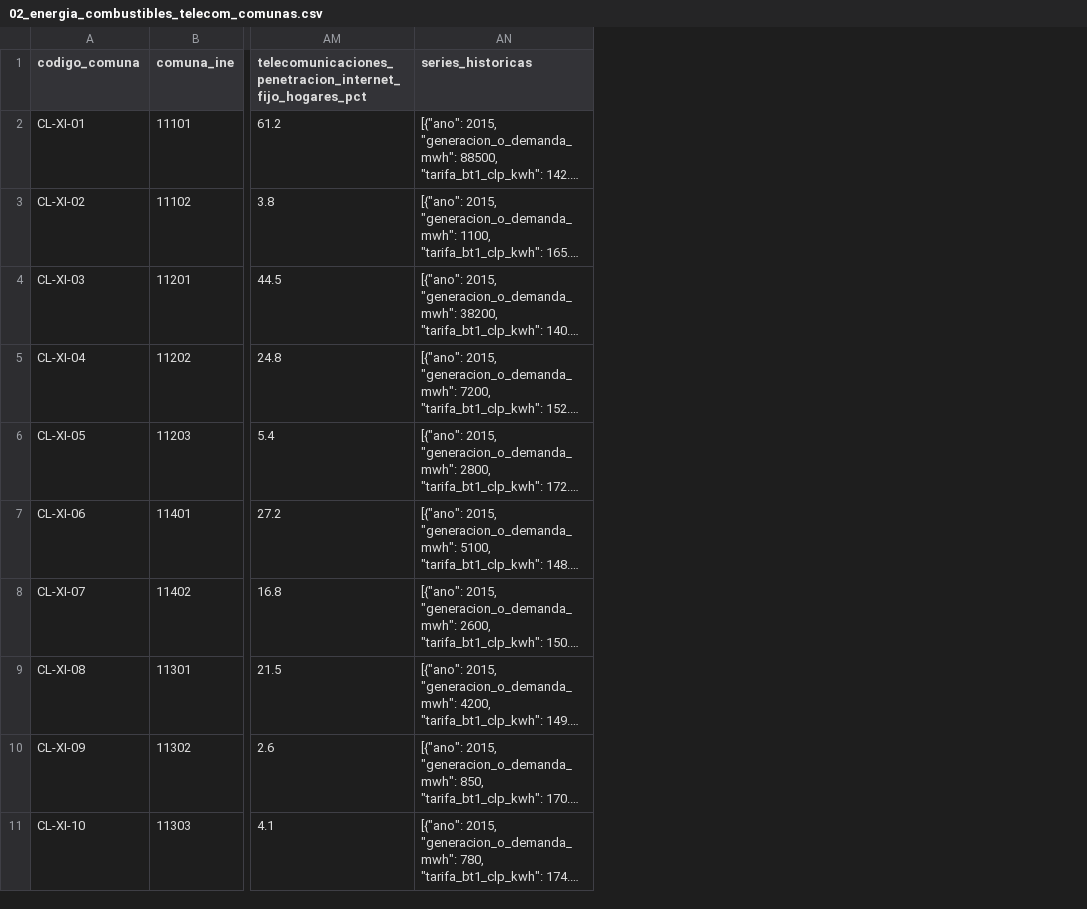
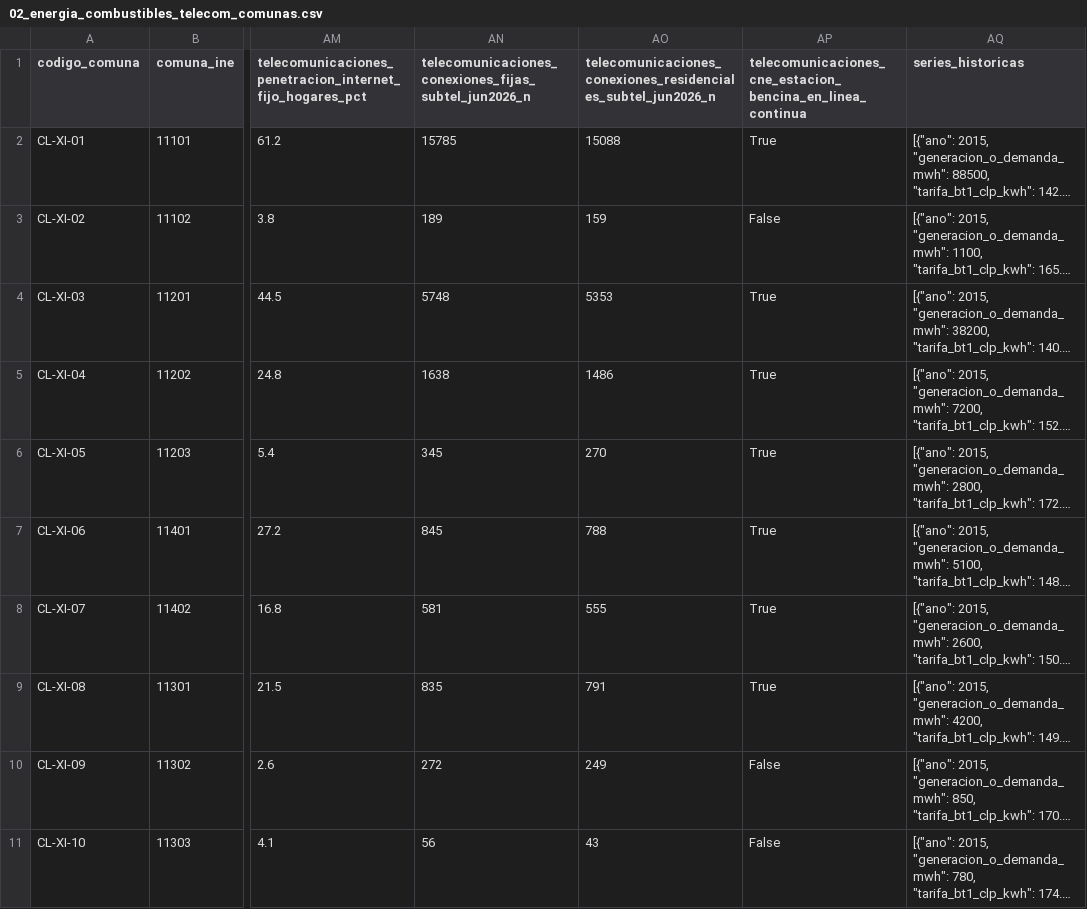
Before and after one commit to VAVARO/aysen_sistemico, a CSV file: data/systemic/csv/02_energia_combustibles_telecom_comunas.csv, drawn as a sheet; only a part is shown, gaps mark what is left out; long unchanged cells end in …; the diff names each change by its address in the sheet, - before the commit and + after, or states it on an @@ line.

```diff
--- a/data/systemic/csv/02_energia_combustibles_telecom_comunas.csv
+++ b/data/systemic/csv/02_energia_combustibles_telecom_comunas.csv
+column AN, rows 1-11: telecomunicaciones_conexiones_fijas_subtel_jun2026_n | 15785 | 189 | 5748 | 1638 | 345 | 845 | 581 | 835 | 272 | 56
+column AO, rows 1-11: telecomunicaciones_conexiones_residenciales_subtel_jun2026_n | 15088 | 159 | 5353 | 1486 | 270 | 788 | 555 | 791 | 249 | 43
+column AP, rows 1-11: telecomunicaciones_cne_estacion_bencina_en_linea_continua | True | False | True | True | True | True | True | True | False | False
```
Also changed, not shown: data/systemic/csv/01_gob_poder_finanzas_comunas.csv, data/systemic/csv/01_gob_poder_finanzas_nodos.csv, 27 other files.
